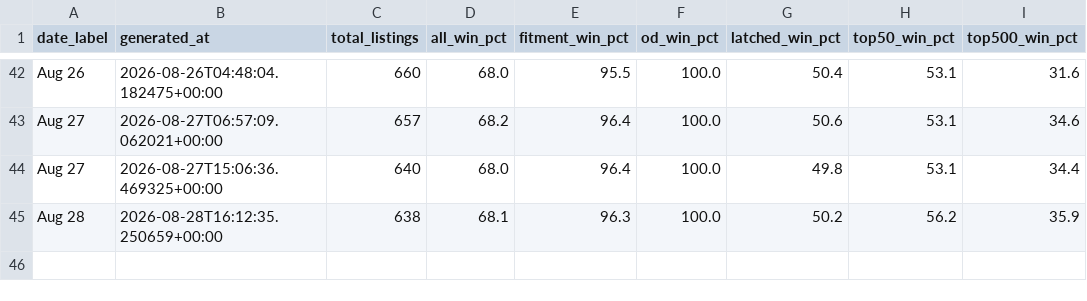
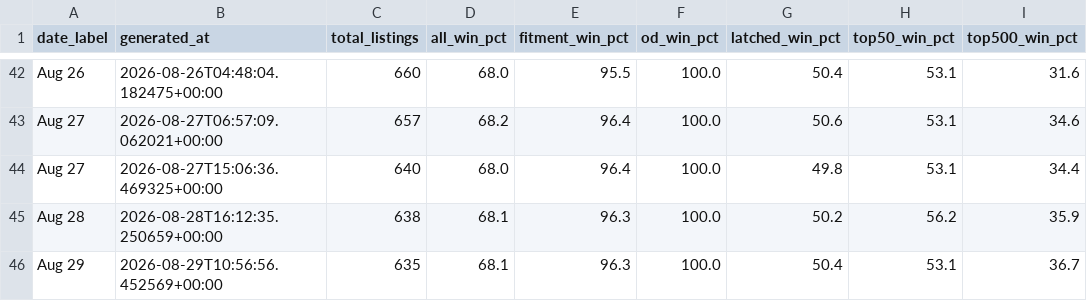
Before and after one commit to tnm-labs/amz_buybox, a CSV file: data/history.csv, drawn as a sheet; only a part is shown, gaps mark what is left out; the diff names each change by its address in the sheet, - before the commit and + after, or states it on an @@ line.

```diff
--- a/data/history.csv
+++ b/data/history.csv
+row 46: Aug 29 | 2026-08-29T10:56:56.452569+00:00 | 635 | 68.1 | 96.3 | 100.0 | 50.4 | 53.1 | 36.7
```
Also changed, not shown: data/listings_raw_cache.csv, docs/details.csv, 1 other file.
